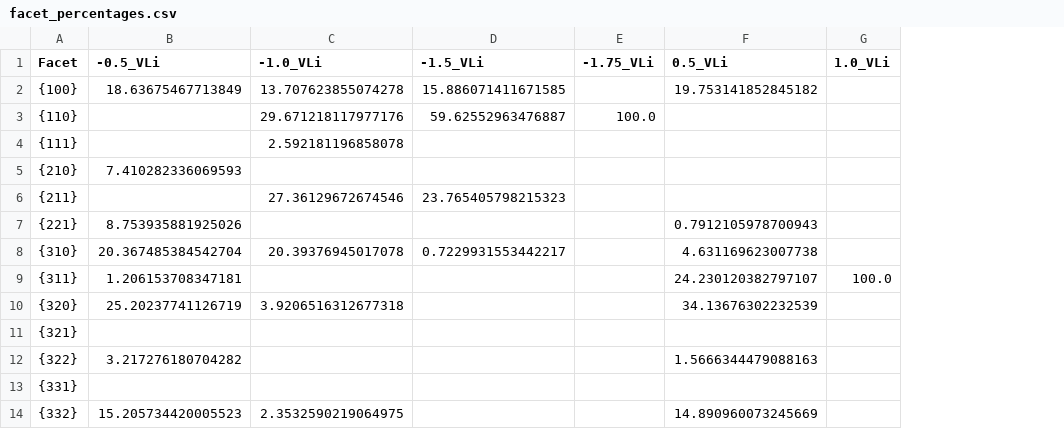
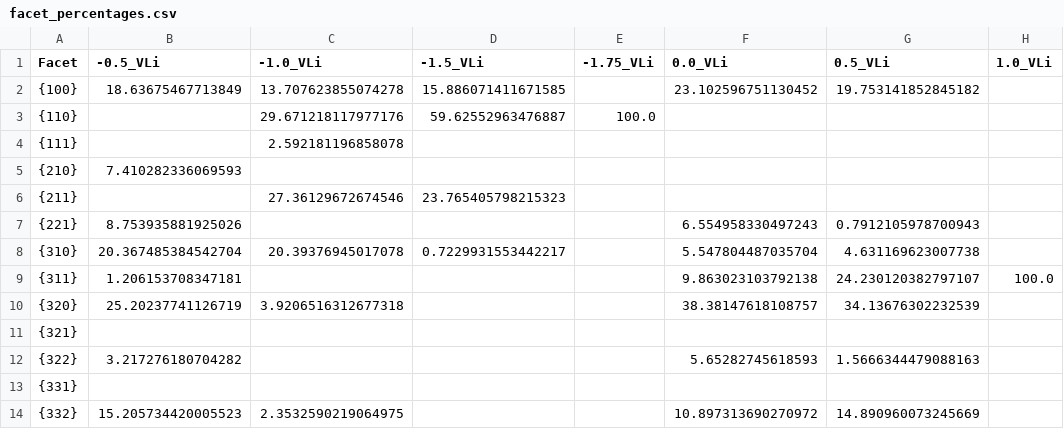
Before and after one commit to BCAyers2000/lithium-nanoparticles, a CSV file: analysis/wulff_2025_paper/facet_percentages.csv, drawn as a sheet; only a part is shown; the diff names each change by its address in the sheet, - before the commit and + after, or states it on an @@ line.

```diff
--- a/analysis/wulff_2025_paper/facet_percentages.csv
+++ b/analysis/wulff_2025_paper/facet_percentages.csv
+column F (0.0_VLi), rows 2-14: 23.102596751130452 |  |  |  |  | 6.554958330497243 | 5.547804487035704 | 9.863023103792138 | 38.38147618108757 |  | 5.65282745618593 |  | 10.897313690270972
```
Also changed, not shown: analysis/wulff_2025_paper/facet_percentages_long.csv, 5 other files.
